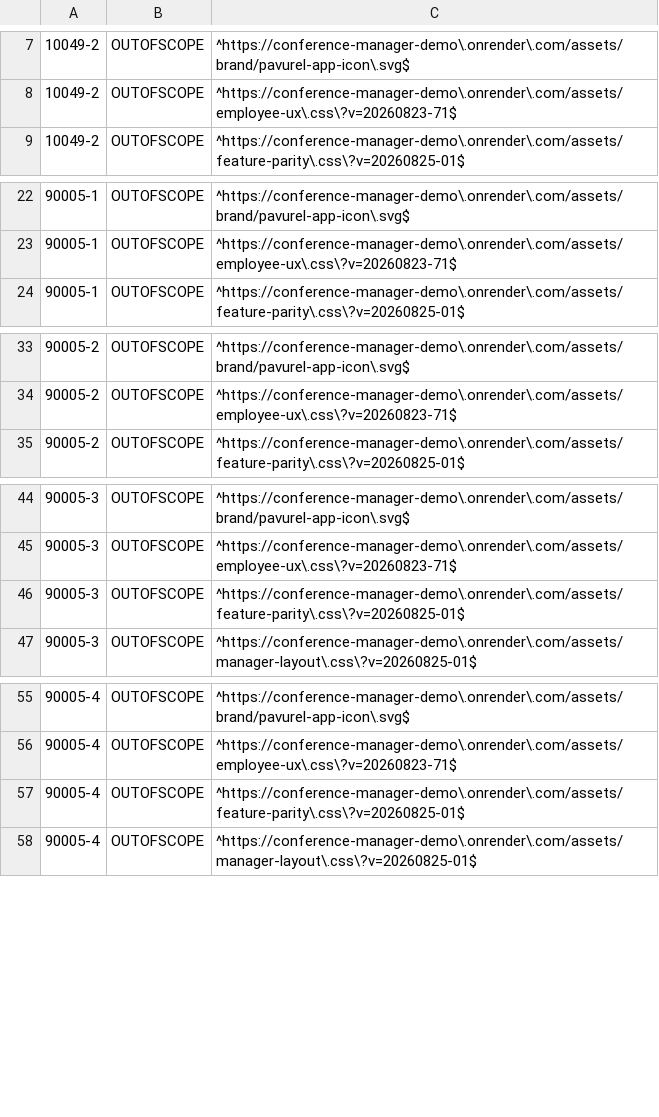
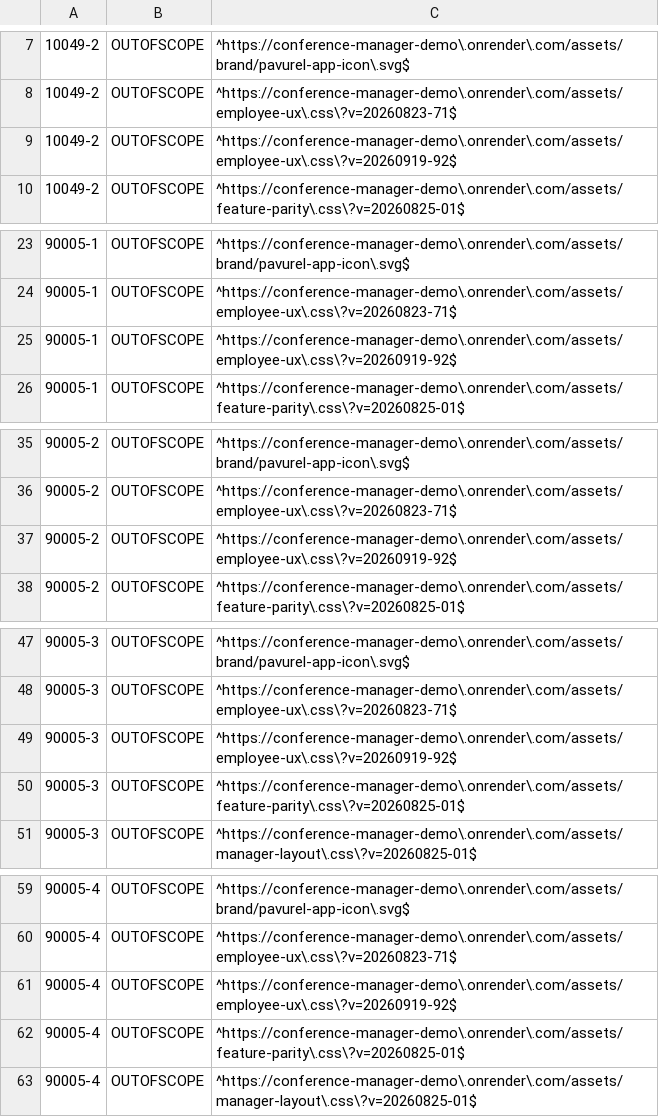
Before and after one commit to floriankreutzer/conference-manager, a TSV file: .zap/customer-demo.tsv, drawn as a sheet; only a part is shown, gaps mark what is left out; the diff names each change by its address in the sheet, - before the commit and + after, or states it on an @@ line.

Commit message:
security: review current exact Customer CSS ZAP alert URLs

```diff
--- a/.zap/customer-demo.tsv
+++ b/.zap/customer-demo.tsv
+row 9: 10049-2 | OUTOFSCOPE | ^https://conference-manager-demo\.onrender\.com/assets/employee-ux\.css\?v=20260919-92$
+row 25: 90005-1 | OUTOFSCOPE | ^https://conference-manager-demo\.onrender\.com/assets/employee-ux\.css\?v=20260919-92$
+row 37: 90005-2 | OUTOFSCOPE | ^https://conference-manager-demo\.onrender\.com/assets/employee-ux\.css\?v=20260919-92$
+row 49: 90005-3 | OUTOFSCOPE | ^https://conference-manager-demo\.onrender\.com/assets/employee-ux\.css\?v=20260919-92$
+row 61: 90005-4 | OUTOFSCOPE | ^https://conference-manager-demo\.onrender\.com/assets/employee-ux\.css\?v=20260919-92$
```
